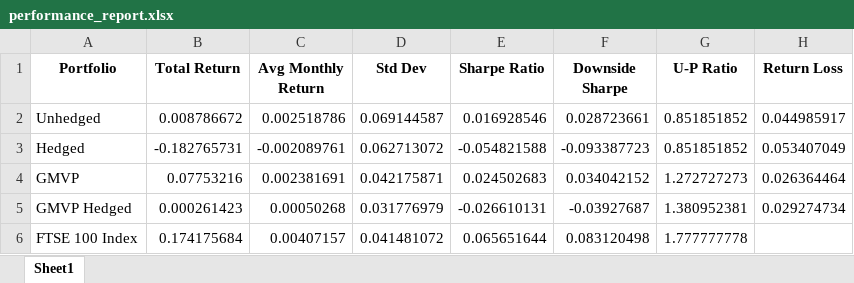
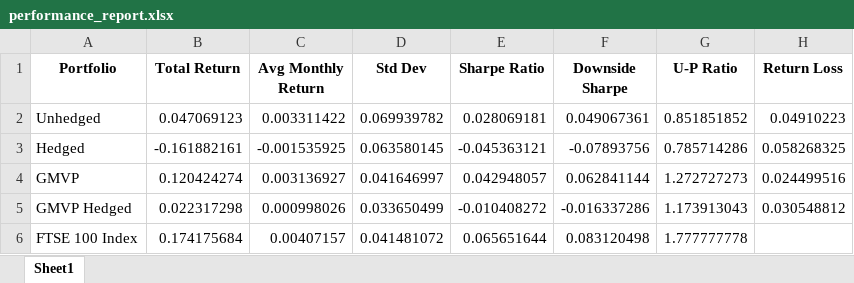
Before and after one commit to PetrosDimitropoulos/Derivatives-Project, an Excel workbook: performance_report.xlsx, sheet Sheet1, drawn as a sheet; values as stored, in another font and other column widths than the file's, no borders; the diff names each change by its address in the sheet, - before the commit and + after, or states it on an @@ line.

```diff
--- a/performance_report.xlsx (sheet Sheet1)
+++ b/performance_report.xlsx (sheet Sheet1)
-B2 (Total Return): 0.008786672
+B2 (Total Return): 0.047069123
-C2 (Avg Monthly Return): 0.002518786
+C2 (Avg Monthly Return): 0.003311422
-D2 (Std Dev): 0.069144587
+D2 (Std Dev): 0.069939782
-E2 (Sharpe Ratio): 0.016928546
+E2 (Sharpe Ratio): 0.028069181
-F2 (Downside Sharpe): 0.028723661
+F2 (Downside Sharpe): 0.049067361
-H2 (Return Loss): 0.044985917
+H2 (Return Loss): 0.04910223
-B3 (Total Return): -0.182765731
+B3 (Total Return): -0.161882161
-C3 (Avg Monthly Return): -0.002089761
+C3 (Avg Monthly Return): -0.001535925
-D3 (Std Dev): 0.062713072
+D3 (Std Dev): 0.063580145
-E3 (Sharpe Ratio): -0.054821588
+E3 (Sharpe Ratio): -0.045363121
-F3 (Downside Sharpe): -0.093387723
+F3 (Downside Sharpe): -0.07893756
-G3 (U-P Ratio): 0.851851852
+G3 (U-P Ratio): 0.785714286
-H3 (Return Loss): 0.053407049
+H3 (Return Loss): 0.058268325
-B4 (Total Return): 0.07753216
+B4 (Total Return): 0.120424274
-C4 (Avg Monthly Return): 0.002381691
+C4 (Avg Monthly Return): 0.003136927
-D4 (Std Dev): 0.042175871
+D4 (Std Dev): 0.041646997
-E4 (Sharpe Ratio): 0.024502683
+E4 (Sharpe Ratio): 0.042948057
-F4 (Downside Sharpe): 0.034042152
+F4 (Downside Sharpe): 0.062841144
-H4 (Return Loss): 0.026364464
+H4 (Return Loss): 0.024499516
-B5 (Total Return): 0.000261423
+B5 (Total Return): 0.022317298
-C5 (Avg Monthly Return): 0.00050268
+C5 (Avg Monthly Return): 0.000998026
-D5 (Std Dev): 0.031776979
+D5 (Std Dev): 0.033650499
-E5 (Sharpe Ratio): -0.026610131
+E5 (Sharpe Ratio): -0.010408272
-F5 (Downside Sharpe): -0.03927687
+F5 (Downside Sharpe): -0.016337286
-G5 (U-P Ratio): 1.380952381
+G5 (U-P Ratio): 1.173913043
-H5 (Return Loss): 0.029274734
+H5 (Return Loss): 0.030548812
```
